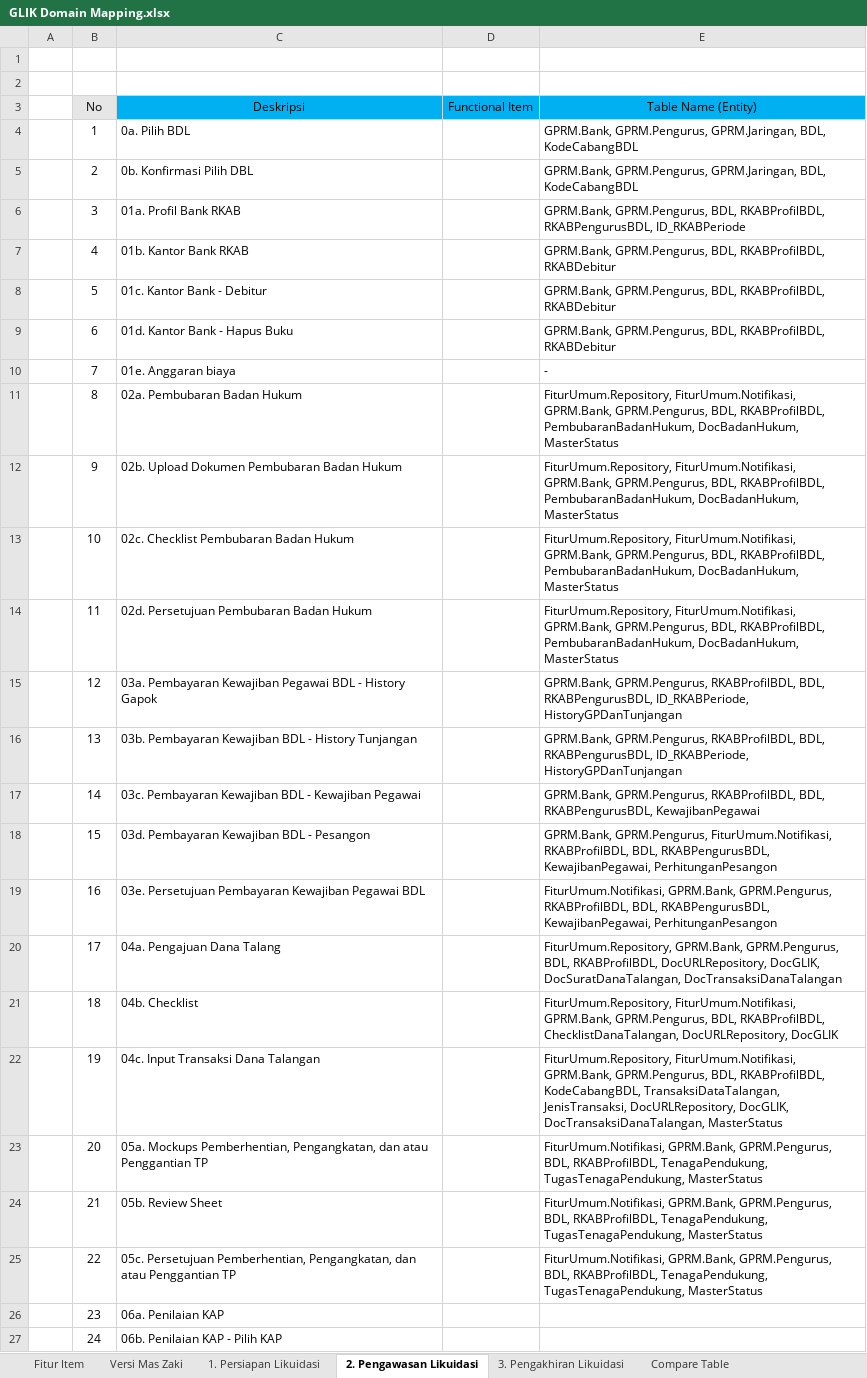
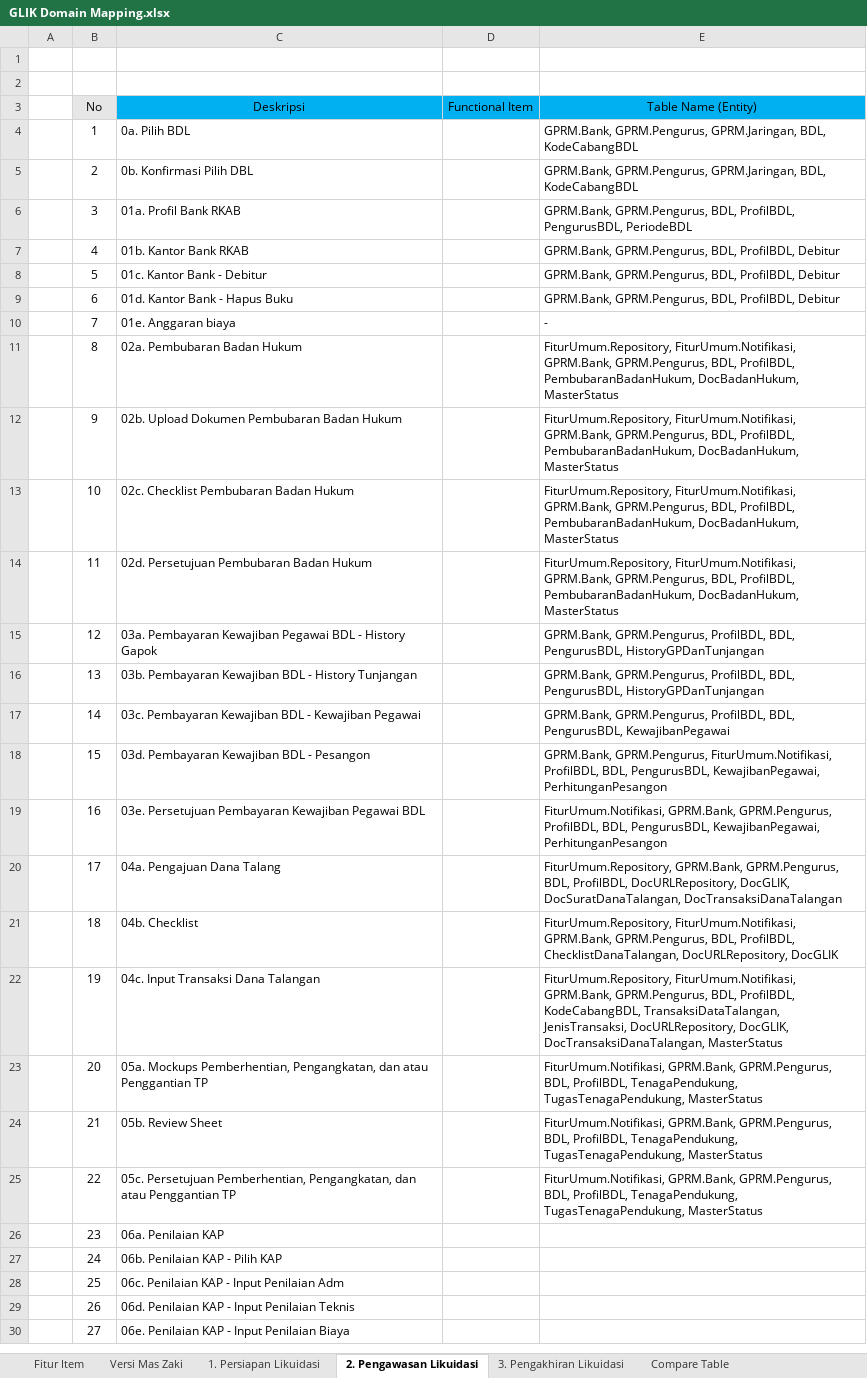
Before and after one commit to reshafahlevi/GLIK-DM, an Excel workbook: GLIK Domain Mapping.xlsx, sheet 2. Pengawasan Likuidasi, drawn as a sheet; only a part is shown; the shorter side is filled out with more unchanged rows; values as stored, in another font and other column widths than the file's, no borders; the diff names each change by its address in the sheet, - before the commit and + after, or states it on an @@ line.

```diff
--- a/GLIK Domain Mapping.xlsx (sheet 2. Pengawasan Likuidasi)
+++ b/GLIK Domain Mapping.xlsx (sheet 2. Pengawasan Likuidasi)
-E6 (Table Name (Entity)): …GPRM.Pengurus, BDL, RKABProfilBDL, RKABPengurusBDL, ID_RKABPeriode
+E6 (Table Name (Entity)): …GPRM.Pengurus, BDL, ProfilBDL, PengurusBDL, PeriodeBDL
-E7:E9 (Table Name (Entity)): …GPRM.Pengurus, BDL, RKABProfilBDL, RKABDebitur
+E7:E9 (Table Name (Entity)): …GPRM.Pengurus, BDL, ProfilBDL, Debitur
-E11:E14 (Table Name (Entity)): …GPRM.Pengurus, BDL, RKABProfilBDL, PembubaranBadanHukum, DocBadanHukum,…
+E11:E14 (Table Name (Entity)): …GPRM.Pengurus, BDL, ProfilBDL, PembubaranBadanHukum, DocBadanHukum,…
-E15:E16 (Table Name (Entity)): GPRM.Bank, GPRM.Pengurus, RKABProfilBDL, BDL, RKABPengurusBDL, ID_RKABPeriode, HistoryGPDanTunjangan
+E15:E16 (Table Name (Entity)): GPRM.Bank, GPRM.Pengurus, ProfilBDL, BDL, PengurusBDL, HistoryGPDanTunjangan
-E17 (Table Name (Entity)): GPRM.Bank, GPRM.Pengurus, RKABProfilBDL, BDL, RKABPengurusBDL, KewajibanPegawai
+E17 (Table Name (Entity)): GPRM.Bank, GPRM.Pengurus, ProfilBDL, BDL, PengurusBDL, KewajibanPegawai
-E18 (Table Name (Entity)): …GPRM.Pengurus, FiturUmum.Notifikasi, RKABProfilBDL, BDL, RKABPengurusBDL, KewajibanPegawai, PerhitunganPesangon
+E18 (Table Name (Entity)): …GPRM.Pengurus, FiturUmum.Notifikasi, ProfilBDL, BDL, PengurusBDL, KewajibanPegawai, PerhitunganPesangon
-E19 (Table Name (Entity)): …GPRM.Bank, GPRM.Pengurus, RKABProfilBDL, BDL, RKABPengurusBDL, KewajibanPegawai, PerhitunganPesangon
+E19 (Table Name (Entity)): …GPRM.Bank, GPRM.Pengurus, ProfilBDL, BDL, PengurusBDL, KewajibanPegawai, PerhitunganPesangon
-E20 (Table Name (Entity)): …GPRM.Pengurus, BDL, RKABProfilBDL, DocURLRepository, DocGLIK,…
+E20 (Table Name (Entity)): …GPRM.Pengurus, BDL, ProfilBDL, DocURLRepository, DocGLIK,…
-E21 (Table Name (Entity)): …GPRM.Pengurus, BDL, RKABProfilBDL, ChecklistDanaTalangan, DocURLRepository,…
+E21 (Table Name (Entity)): …GPRM.Pengurus, BDL, ProfilBDL, ChecklistDanaTalangan, DocURLRepository,…
-E22 (Table Name (Entity)): …GPRM.Pengurus, BDL, RKABProfilBDL, KodeCabangBDL, TransaksiDataTalangan,…
+E22 (Table Name (Entity)): …GPRM.Pengurus, BDL, ProfilBDL, KodeCabangBDL, TransaksiDataTalangan,…
-E23:E25 (Table Name (Entity)): …GPRM.Pengurus, BDL, RKABProfilBDL, TenagaPendukung, TugasTenagaPendukung,…
+E23:E25 (Table Name (Entity)): …GPRM.Pengurus, BDL, ProfilBDL, TenagaPendukung, TugasTenagaPendukung,…
```
Also changed, not shown: 1 other file.
